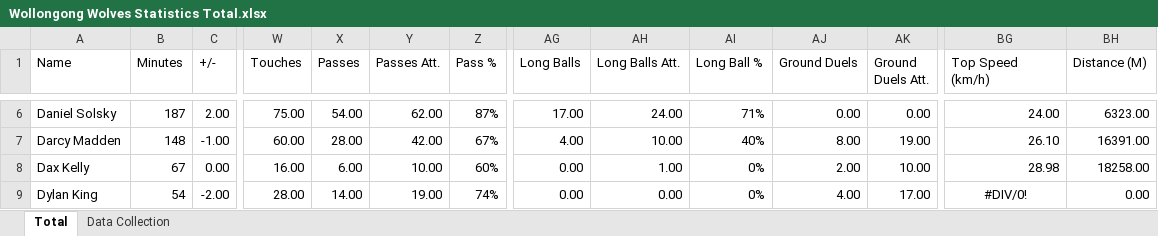
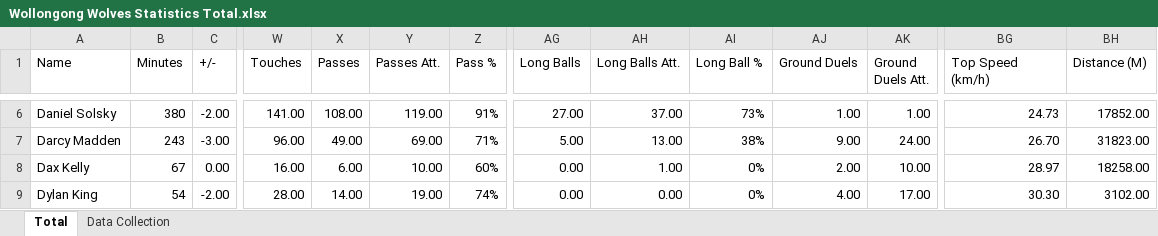
Before and after one commit to Tomy25-jpg/PlayerDashboard, an Excel workbook: Wollongong Wolves Statistics Total.xlsx, sheet Total, drawn as a sheet; only a part is shown, gaps mark what is left out; values as stored, in another font and other column widths than the file's, no borders; the diff covers the shown part only; the diff names each change by its address in the sheet, - before the commit and + after, or states it on an @@ line.

```diff
--- a/Wollongong Wolves Statistics Total.xlsx (sheet Total)
+++ b/Wollongong Wolves Statistics Total.xlsx (sheet Total)
-B6 (Minutes): 187
+B6 (Minutes): 380
-C6 (+/-): 2.00
+C6 (+/-): -2.00
-W6 (Touches): 75.00
+W6 (Touches): 141.00
-X6 (Passes): 54.00
+X6 (Passes): 108.00
-Y6 (Passes Att.): 62.00
+Y6 (Passes Att.): 119.00
-Z6 (Pass %): 87%
+Z6 (Pass %): 91%
-AG6 (Long Balls): 17.00
+AG6 (Long Balls): 27.00
-AH6 (Long Balls Att.): 24.00
+AH6 (Long Balls Att.): 37.00
-AI6 (Long Ball %): 71%
+AI6 (Long Ball %): 73%
-AJ6 (Ground Duels): 0.00
+AJ6 (Ground Duels): 1.00
-AK6 (Ground Duels Att.): 0.00
+AK6 (Ground Duels Att.): 1.00
-BG6 (Top Speed (km/h)): 24.00
+BG6 (Top Speed (km/h)): 24.73
-BH6 (Distance (M)): 6323.00
+BH6 (Distance (M)): 17852.00
-B7 (Minutes): 148
+B7 (Minutes): 243
-C7 (+/-): -1.00
+C7 (+/-): -3.00
-W7 (Touches): 60.00
+W7 (Touches): 96.00
-X7 (Passes): 28.00
+X7 (Passes): 49.00
-Y7 (Passes Att.): 42.00
+Y7 (Passes Att.): 69.00
-Z7 (Pass %): 67%
+Z7 (Pass %): 71%
-AG7 (Long Balls): 4.00
+AG7 (Long Balls): 5.00
-AH7 (Long Balls Att.): 10.00
+AH7 (Long Balls Att.): 13.00
-AI7 (Long Ball %): 40%
+AI7 (Long Ball %): 38%
-AJ7 (Ground Duels): 8.00
+AJ7 (Ground Duels): 9.00
-AK7 (Ground Duels Att.): 19.00
+AK7 (Ground Duels Att.): 24.00
-BG7 (Top Speed (km/h)): 26.10
+BG7 (Top Speed (km/h)): 26.70
-BH7 (Distance (M)): 16391.00
+BH7 (Distance (M)): 31823.00
-BG8 (Top Speed (km/h)): 28.98
+BG8 (Top Speed (km/h)): 28.97
-BG9 (Top Speed (km/h)): #DIV/0!
+BG9 (Top Speed (km/h)): 30.30
-BG9 alignment: center
+BG9 alignment: right
-BH9 (Distance (M)): 0.00
+BH9 (Distance (M)): 3102.00
```
Also changed, not shown: 437 edited cells elsewhere in this sheet, sheet Data Collection, formulas that keep their value.
